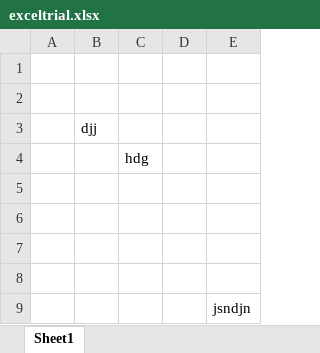
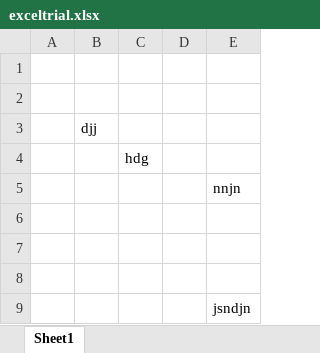
Before and after one commit to YashKhatwani/git-trial, an Excel workbook: htmltrial/exceltrial.xlsx, sheet Sheet1, drawn as a sheet; values as stored, in another font and other column widths than the file's, no borders; the diff names each change by its address in the sheet, - before the commit and + after, or states it on an @@ line.

```diff
--- a/htmltrial/exceltrial.xlsx (sheet Sheet1)
+++ b/htmltrial/exceltrial.xlsx (sheet Sheet1)
-E5: (empty)
+E5: nnjn
```
Also changed, not shown: 1 other file.
